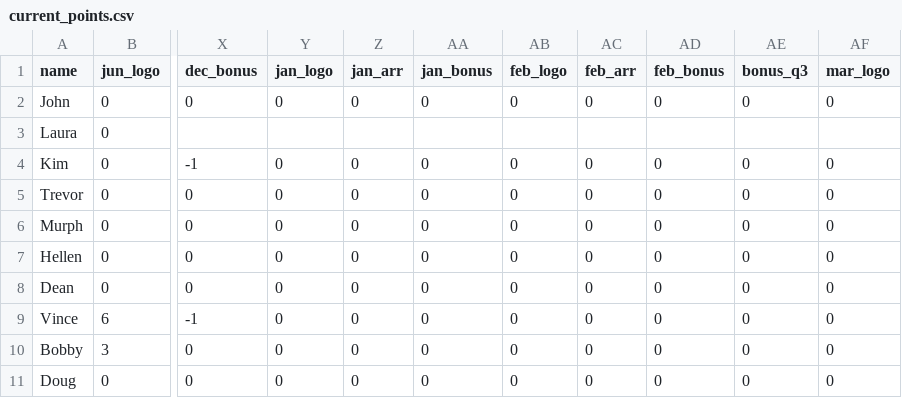
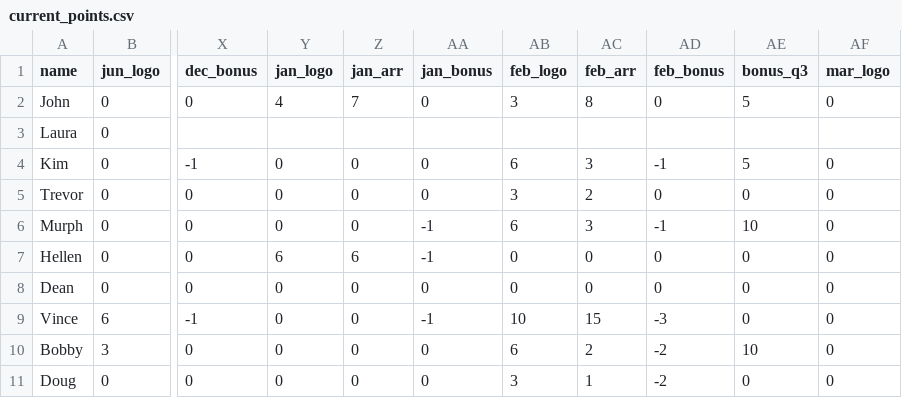
Before and after one commit to 23maverick23/scconstructorschampionship, a CSV file: _data/current_points.csv, drawn as a sheet; only a part is shown, gaps mark what is left out; the diff names each change by its address in the sheet, - before the commit and + after, or states it on an @@ line.

Commit message:
Update points

```diff
--- a/_data/current_points.csv
+++ b/_data/current_points.csv
-Y2 (jan_logo): 0
+Y2 (jan_logo): 4
-Z2 (jan_arr): 0
+Z2 (jan_arr): 7
-AB2 (feb_logo): 0
+AB2 (feb_logo): 3
-AC2 (feb_arr): 0
+AC2 (feb_arr): 8
-AE2 (bonus_q3): 0
+AE2 (bonus_q3): 5
-AB4 (feb_logo): 0
+AB4 (feb_logo): 6
-AC4 (feb_arr): 0
+AC4 (feb_arr): 3
-AD4 (feb_bonus): 0
+AD4 (feb_bonus): -1
-AE4 (bonus_q3): 0
+AE4 (bonus_q3): 5
-AB5 (feb_logo): 0
+AB5 (feb_logo): 3
-AC5 (feb_arr): 0
+AC5 (feb_arr): 2
-AA6:AA7 (jan_bonus): 0
+AA6:AA7 (jan_bonus): -1
-AB6 (feb_logo): 0
+AB6 (feb_logo): 6
-AC6 (feb_arr): 0
+AC6 (feb_arr): 3
-AD6 (feb_bonus): 0
+AD6 (feb_bonus): -1
-AE6 (bonus_q3): 0
+AE6 (bonus_q3): 10
-Y7 (jan_logo): 0
+Y7 (jan_logo): 6
-Z7 (jan_arr): 0
+Z7 (jan_arr): 6
-AA9 (jan_bonus): 0
+AA9 (jan_bonus): -1
-AB9 (feb_logo): 0
+AB9 (feb_logo): 10
-AC9 (feb_arr): 0
+AC9 (feb_arr): 15
-AD9 (feb_bonus): 0
+AD9 (feb_bonus): -3
-AB10 (feb_logo): 0
+AB10 (feb_logo): 6
-AC10 (feb_arr): 0
+AC10 (feb_arr): 2
-AD10:AD11 (feb_bonus): 0
+AD10:AD11 (feb_bonus): -2
-AE10 (bonus_q3): 0
+AE10 (bonus_q3): 10
-AB11 (feb_logo): 0
+AB11 (feb_logo): 3
-AC11 (feb_arr): 0
+AC11 (feb_arr): 1
```
